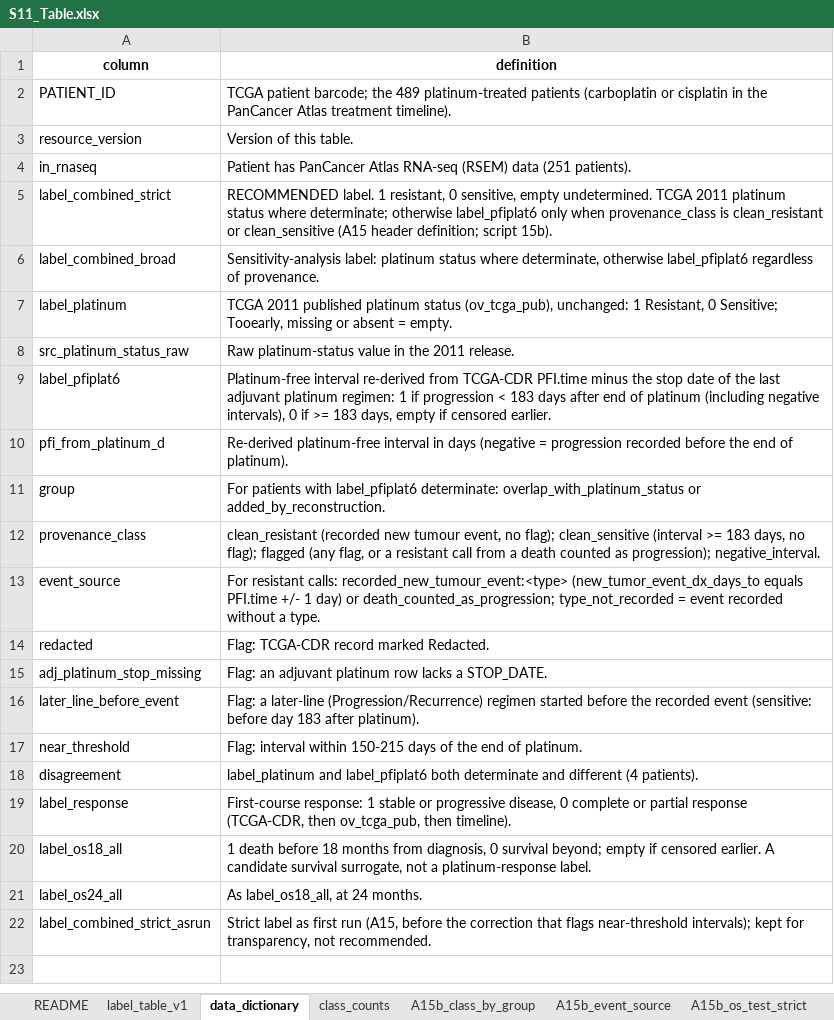
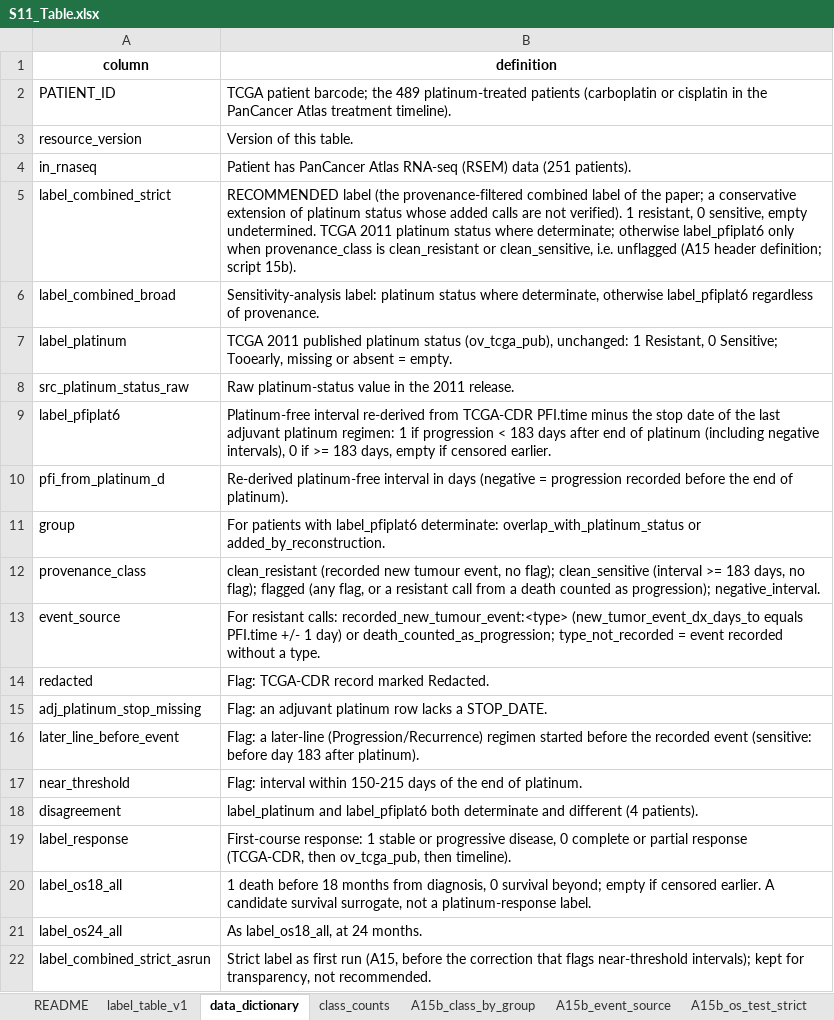
Before and after one commit to AaronC-bioinfo/ovarian-cancer-platinum-response, an Excel workbook: manuscript_v5/SI/S11_Table.xlsx, sheet data_dictionary, drawn as a sheet; values as stored, in another font and other column widths than the file's, no borders; the diff names each change by its address in the sheet, - before the commit and + after, or states it on an @@ line.

```diff
--- a/manuscript_v5/SI/S11_Table.xlsx (sheet data_dictionary)
+++ b/manuscript_v5/SI/S11_Table.xlsx (sheet data_dictionary)
-B5 (definition): RECOMMENDED label. 1 resistant, 0 sensitive, empty undetermined. TCGA 2011 platinum status where determinate; otherwise label_pfiplat6 only when provenance_class is clean_resistant or clean_sensitive (A15 header…
+B5 (definition): RECOMMENDED label (the provenance-filtered combined label of the paper; a conservative extension of platinum status whose added calls are not verified). 1 resistant, 0 sensitive, empty undetermined. TCGA 2011 platinum status where determinate; otherwise label_pfiplat6 only when provenance_class is clean_resistant or clean_sensitive, i.e. unflagged (A15 header…
```
Also changed, not shown: sheet README, manuscript_v5/SI/S10_Table.xlsx, manuscript_v5/SI/S1_Table.xlsx, 30 other files.
